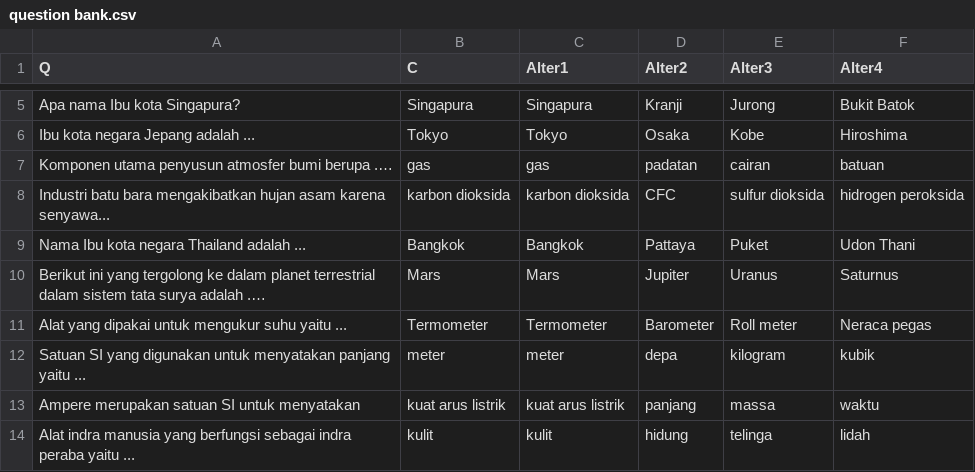
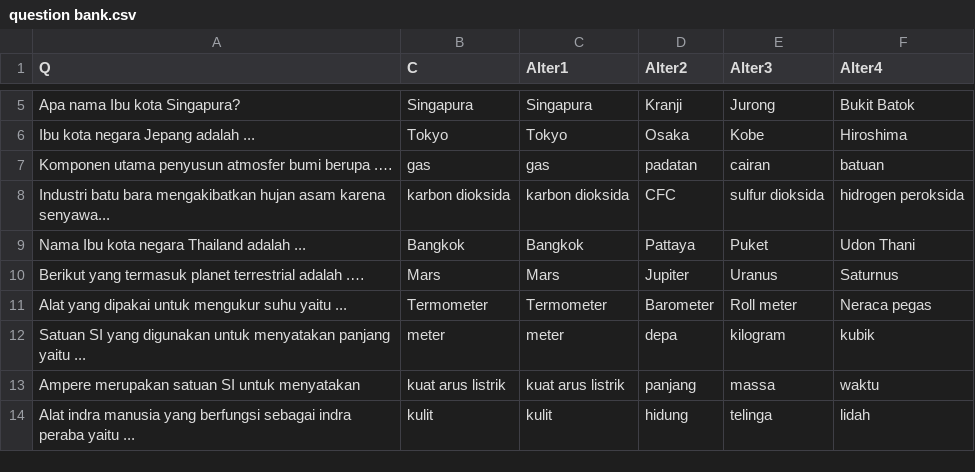
Before and after one commit to umiseldaa/finalproject, a CSV file: question bank.csv, drawn as a sheet; only a part is shown, gaps mark what is left out.

Commit message:
Update question bank.csv

```diff
--- a/question bank.csv
+++ b/question bank.csv
@@ -9,3 +9,3 @@ Industri batu bara mengakibatkan hujan asam karena senyawa...,karbon dioksida,ka
 Nama Ibu kota negara Thailand adalah ...,Bangkok,Bangkok,Pattaya,Puket,Udon Thani
-Berikut ini yang tergolong ke dalam planet terrestrial dalam sistem tata surya adalah .…,Mars,Mars,Jupiter,Uranus,Saturnus
+Berikut yang termasuk planet terrestrial adalah .…,Mars,Mars,Jupiter,Uranus,Saturnus
 Alat yang dipakai untuk mengukur suhu yaitu ...,Termometer,Termometer,Barometer,Roll meter,Neraca pegas
```
